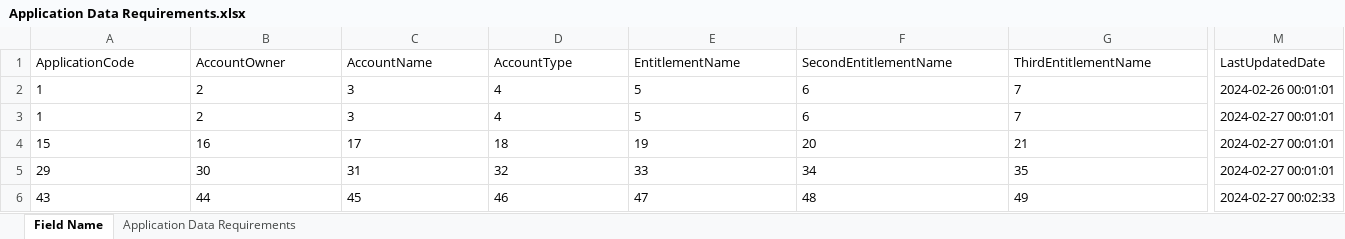
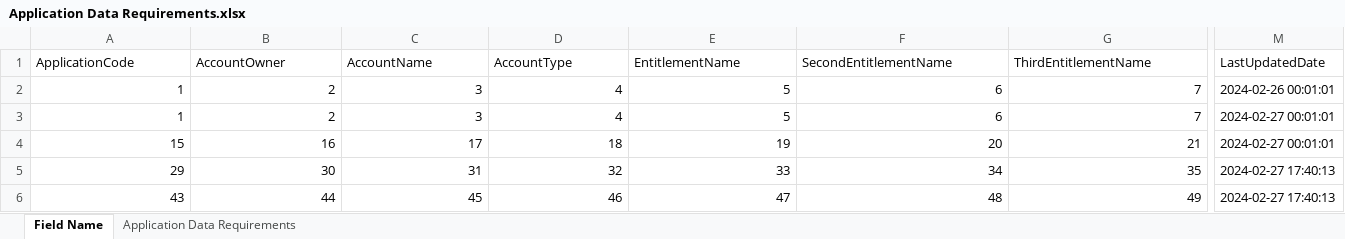
Before and after one commit to TaakJ/convert_files, an Excel workbook: export/Application Data Requirements.xlsx, sheet Field Name, drawn as a sheet; only a part is shown, gaps mark what is left out; values as stored, in another font and other column widths than the file's, no borders; the diff covers the shown part only; the diff names each change by its address in the sheet, - before the commit and + after, or states it on an @@ line.

```diff
--- a/export/Application Data Requirements.xlsx (sheet Field Name)
+++ b/export/Application Data Requirements.xlsx (sheet Field Name)
-A2:G6 alignment: left
+A2:G6 alignment: right
-M5 (LastUpdatedDate): 2024-02-27 00:01:01
+M5 (LastUpdatedDate): 2024-02-27 17:40:13
-M6 (LastUpdatedDate): 2024-02-27 00:02:33
+M6 (LastUpdatedDate): 2024-02-27 17:40:13
```
Also changed, not shown: cell formats elsewhere in this sheet, 4 other files.
